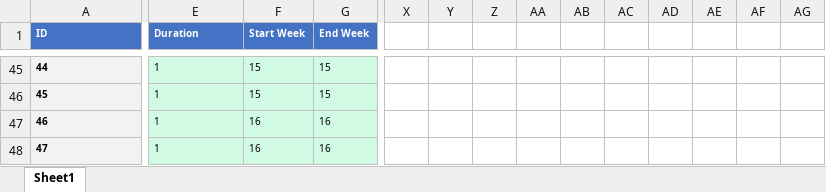
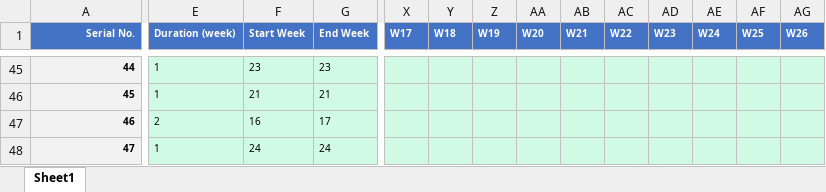
Before and after one commit to IGuessLemon/SoftwareAcademicProject, an Excel workbook: Excels/Timeline chart.xlsx, sheet Sheet1, drawn as a sheet; only a part is shown, gaps mark what is left out; values as stored, in another font and other column widths than the file's, no borders; the diff covers the shown part only; the diff names each change by its address in the sheet, - before the commit and + after, or states it on an @@ line.

```diff
--- a/Excels/Timeline chart.xlsx (sheet Sheet1)
+++ b/Excels/Timeline chart.xlsx (sheet Sheet1)
-A1: ID
+A1: Serial No.
-A1:A48 alignment: left
+A1:A48 alignment: right
-E1: Duration
+E1: Duration (week)
-X1: (empty)
+X1: W17
-X1:AG1 fill: none
+X1:AG1 fill: #4472C4
-Y1: (empty)
+Y1: W18
-Z1: (empty)
+Z1: W19
-AA1: (empty)
+AA1: W20
-AB1: (empty)
+AB1: W21
-AC1: (empty)
+AC1: W22
-AD1: (empty)
+AD1: W23
-AE1: (empty)
+AE1: W24
-AF1: (empty)
+AF1: W25
-AG1: (empty)
+AG1: W26
-F45 (Start Week): 15
+F45 (Start Week): 23
-G45 (End Week): 15
+G45 (End Week): 23
-X45:AG48 fill: none
+X45:AG48 fill: #D1FAE5
-F46 (Start Week): 15
+F46 (Start Week): 21
-G46 (End Week): 15
+G46 (End Week): 21
-E47 (Duration (week)): 1
+E47 (Duration (week)): 2
-G47 (End Week): 16
+G47 (End Week): 17
-F48 (Start Week): 16
+F48 (Start Week): 24
-G48 (End Week): 16
+G48 (End Week): 24
```
Also changed, not shown: 67 edited cells and cell formats elsewhere in this sheet, 1 other file.
